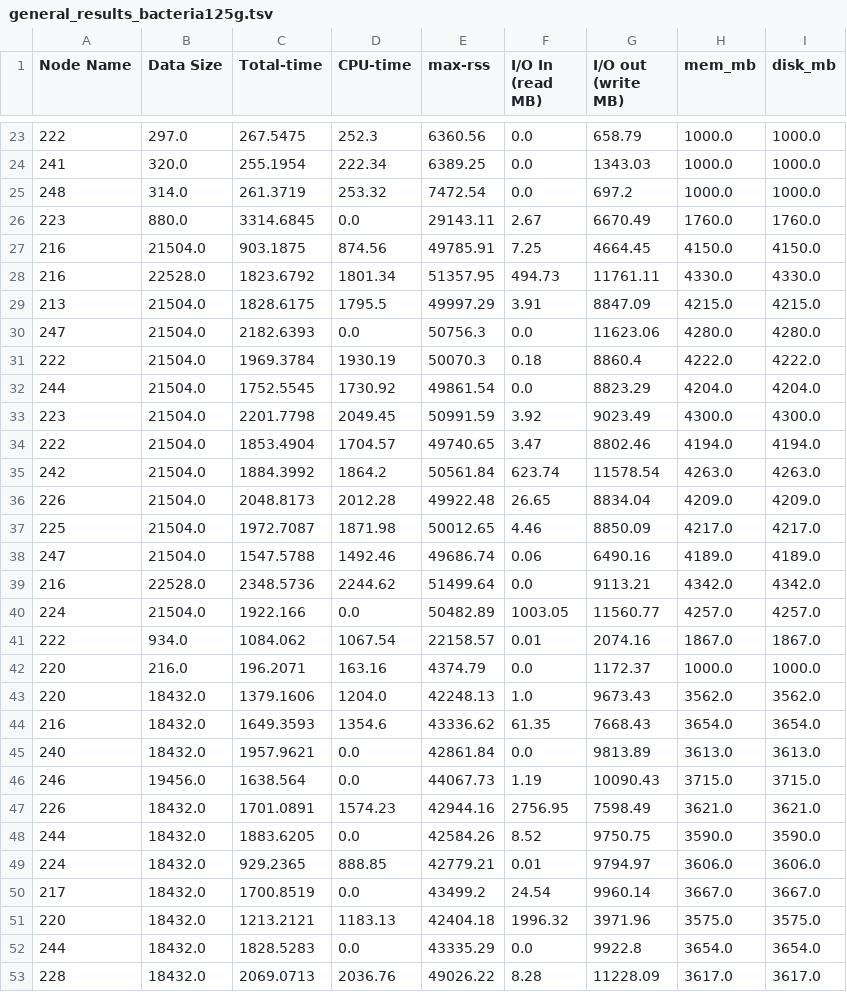
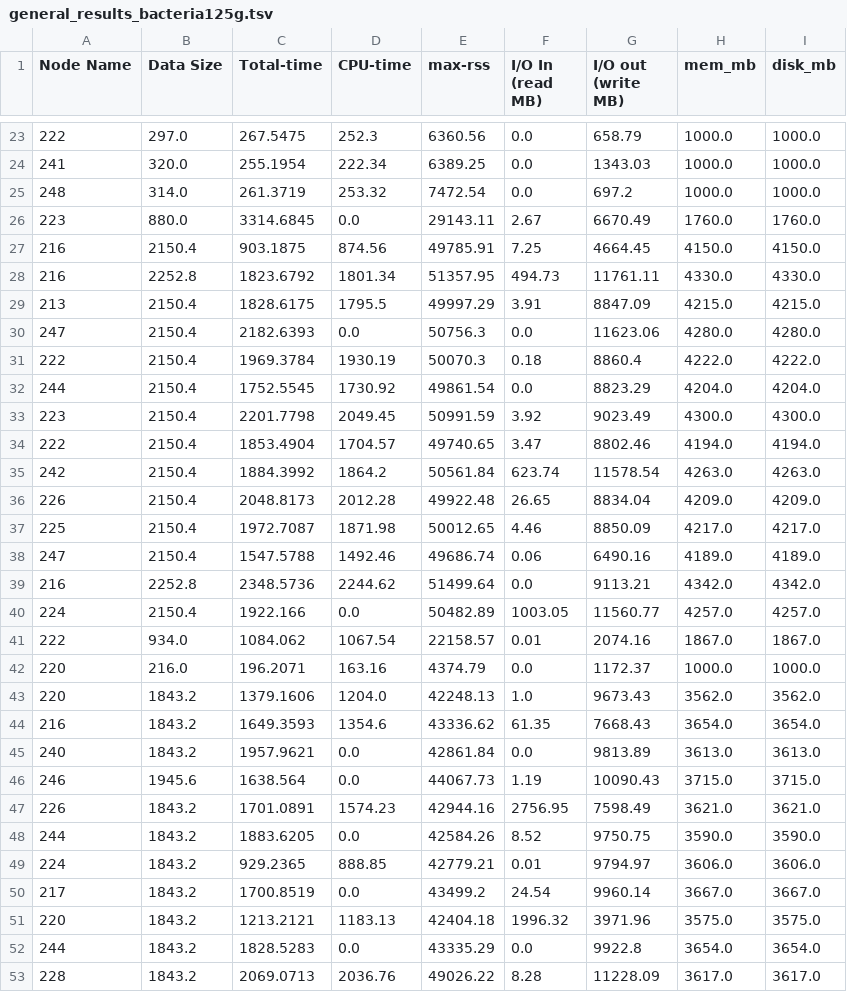
Before and after one commit to CRC-FONDA/A2-job-granularity, a TSV file: MG-HIBF/general_results_fonda/general_results_bacteria125g.tsv, drawn as a sheet; only a part is shown, gaps mark what is left out; the diff covers the shown part only.

```diff
--- a/MG-HIBF/general_results_fonda/general_results_bacteria125g.tsv
+++ b/MG-HIBF/general_results_fonda/general_results_bacteria125g.tsv
@@ -26,28 +26,28 @@ Node Name	Data Size	Total-time	CPU-time	max-rss	I/O In (read MB)	I/O out (write
 223	880.0	3314.6845	0.0	29143.11	2.67	6670.49	1760.0	1760.0
-216	21504.0	903.1875	874.56	49785.91	7.25	4664.45	4150.0	4150.0
-216	22528.0	1823.6792	1801.34	51357.95	494.73	11761.11	4330.0	4330.0
-213	21504.0	1828.6175	1795.5	49997.29	3.91	8847.09	4215.0	4215.0
-247	21504.0	2182.6393	0.0	50756.3	0.0	11623.06	4280.0	4280.0
-222	21504.0	1969.3784	1930.19	50070.3	0.18	8860.4	4222.0	4222.0
-244	21504.0	1752.5545	1730.92	49861.54	0.0	8823.29	4204.0	4204.0
-223	21504.0	2201.7798	2049.45	50991.59	3.92	9023.49	4300.0	4300.0
-222	21504.0	1853.4904	1704.57	49740.65	3.47	8802.46	4194.0	4194.0
-242	21504.0	1884.3992	1864.2	50561.84	623.74	11578.54	4263.0	4263.0
-226	21504.0	2048.8173	2012.28	49922.48	26.65	8834.04	4209.0	4209.0
-225	21504.0	1972.7087	1871.98	50012.65	4.46	8850.09	4217.0	4217.0
-247	21504.0	1547.5788	1492.46	49686.74	0.06	6490.16	4189.0	4189.0
-216	22528.0	2348.5736	2244.62	51499.64	0.0	9113.21	4342.0	4342.0
-224	21504.0	1922.166	0.0	50482.89	1003.05	11560.77	4257.0	4257.0
+216	2150.4	903.1875	874.56	49785.91	7.25	4664.45	4150.0	4150.0
+216	2252.8	1823.6792	1801.34	51357.95	494.73	11761.11	4330.0	4330.0
+213	2150.4	1828.6175	1795.5	49997.29	3.91	8847.09	4215.0	4215.0
+247	2150.4	2182.6393	0.0	50756.3	0.0	11623.06	4280.0	4280.0
+222	2150.4	1969.3784	1930.19	50070.3	0.18	8860.4	4222.0	4222.0
+244	2150.4	1752.5545	1730.92	49861.54	0.0	8823.29	4204.0	4204.0
+223	2150.4	2201.7798	2049.45	50991.59	3.92	9023.49	4300.0	4300.0
+222	2150.4	1853.4904	1704.57	49740.65	3.47	8802.46	4194.0	4194.0
+242	2150.4	1884.3992	1864.2	50561.84	623.74	11578.54	4263.0	4263.0
+226	2150.4	2048.8173	2012.28	49922.48	26.65	8834.04	4209.0	4209.0
+225	2150.4	1972.7087	1871.98	50012.65	4.46	8850.09	4217.0	4217.0
+247	2150.4	1547.5788	1492.46	49686.74	0.06	6490.16	4189.0	4189.0
+216	2252.8	2348.5736	2244.62	51499.64	0.0	9113.21	4342.0	4342.0
+224	2150.4	1922.166	0.0	50482.89	1003.05	11560.77	4257.0	4257.0
 222	934.0	1084.062	1067.54	22158.57	0.01	2074.16	1867.0	1867.0
 220	216.0	196.2071	163.16	4374.79	0.0	1172.37	1000.0	1000.0
-220	18432.0	1379.1606	1204.0	42248.13	1.0	9673.43	3562.0	3562.0
-216	18432.0	1649.3593	1354.6	43336.62	61.35	7668.43	3654.0	3654.0
-240	18432.0	1957.9621	0.0	42861.84	0.0	9813.89	3613.0	3613.0
-246	19456.0	1638.564	0.0	44067.73	1.19	10090.43	3715.0	3715.0
-226	18432.0	1701.0891	1574.23	42944.16	2756.95	7598.49	3621.0	3621.0
-244	18432.0	1883.6205	0.0	42584.26	8.52	9750.75	3590.0	3590.0
-224	18432.0	929.2365	888.85	42779.21	0.01	9794.97	3606.0	3606.0
-217	18432.0	1700.8519	0.0	43499.2	24.54	9960.14	3667.0	3667.0
-220	18432.0	1213.2121	1183.13	42404.18	1996.32	3971.96	3575.0	3575.0
-244	18432.0	1828.5283	0.0	43335.29	0.0	9922.8	3654.0	3654.0
-228	18432.0	2069.0713	2036.76	49026.22	8.28	11228.09	3617.0	3617.0
+220	1843.2	1379.1606	1204.0	42248.13	1.0	9673.43	3562.0	3562.0
+216	1843.2	1649.3593	1354.6	43336.62	61.35	7668.43	3654.0	3654.0
+240	1843.2	1957.9621	0.0	42861.84	0.0	9813.89	3613.0	3613.0
+246	1945.6	1638.564	0.0	44067.73	1.19	10090.43	3715.0	3715.0
+226	1843.2	1701.0891	1574.23	42944.16	2756.95	7598.49	3621.0	3621.0
+244	1843.2	1883.6205	0.0	42584.26	8.52	9750.75	3590.0	3590.0
+224	1843.2	929.2365	888.85	42779.21	0.01	9794.97	3606.0	3606.0
+217	1843.2	1700.8519	0.0	43499.2	24.54	9960.14	3667.0	3667.0
+220	1843.2	1213.2121	1183.13	42404.18	1996.32	3971.96	3575.0	3575.0
+244	1843.2	1828.5283	0.0	43335.29	0.0	9922.8	3654.0	3654.0
+228	1843.2	2069.0713	2036.76	49026.22	8.28	11228.09	3617.0	3617.0
```
Also changed, not shown: 102 edited cells elsewhere in this file, MG-HIBF/general_results_fonda/general_results_bacteria30g.tsv, MG-HIBF/general_results_fonda/general_results_bacteria58g.tsv, 3 other files.
